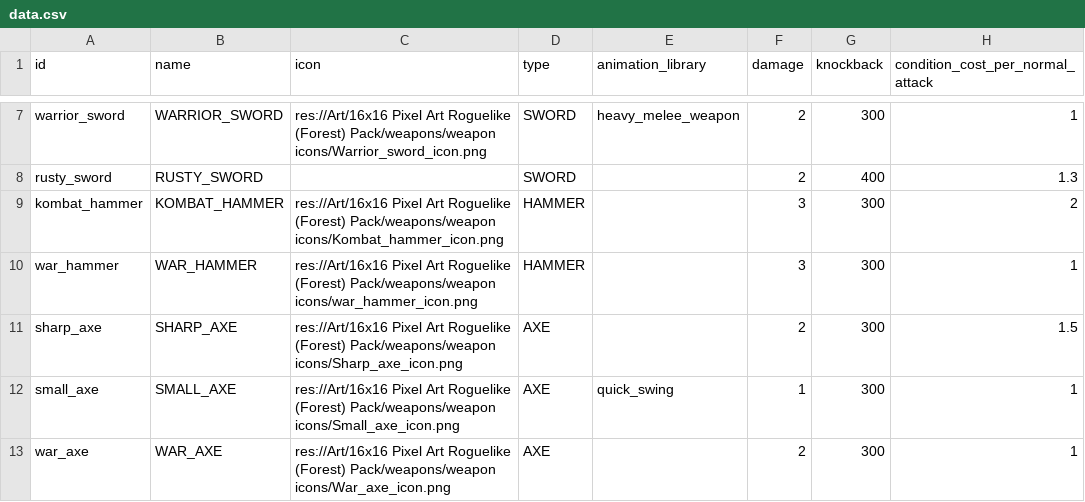
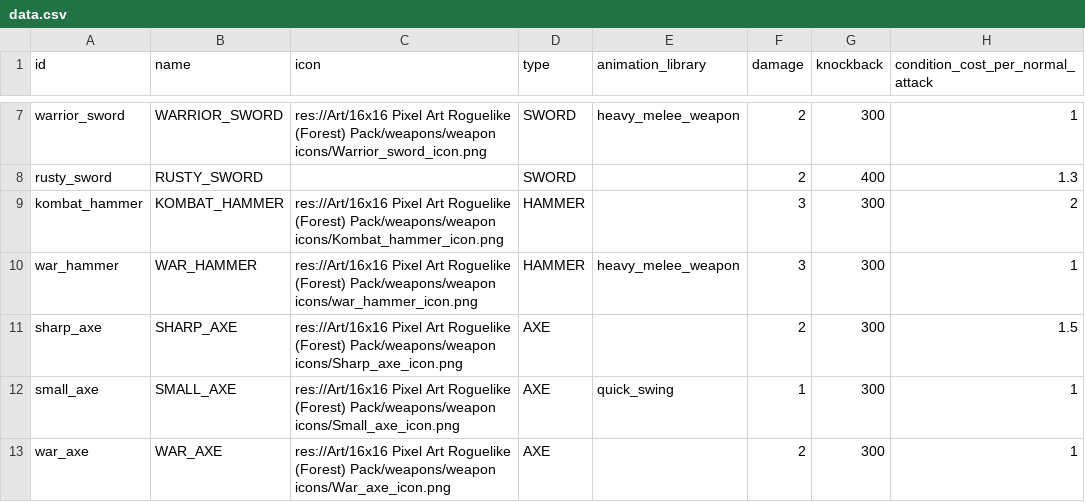
Before and after one commit to MateuSai/Where-is-the-Princess, a CSV file: Weapons/data/data.csv, drawn as a sheet; only a part is shown, gaps mark what is left out; the diff names each change by its address in the sheet, - before the commit and + after, or states it on an @@ line.

```diff
--- a/Weapons/data/data.csv
+++ b/Weapons/data/data.csv
-E10 (animation_library): (empty)
+E10 (animation_library): heavy_melee_weapon
```
Also changed, not shown: 2 other files.
